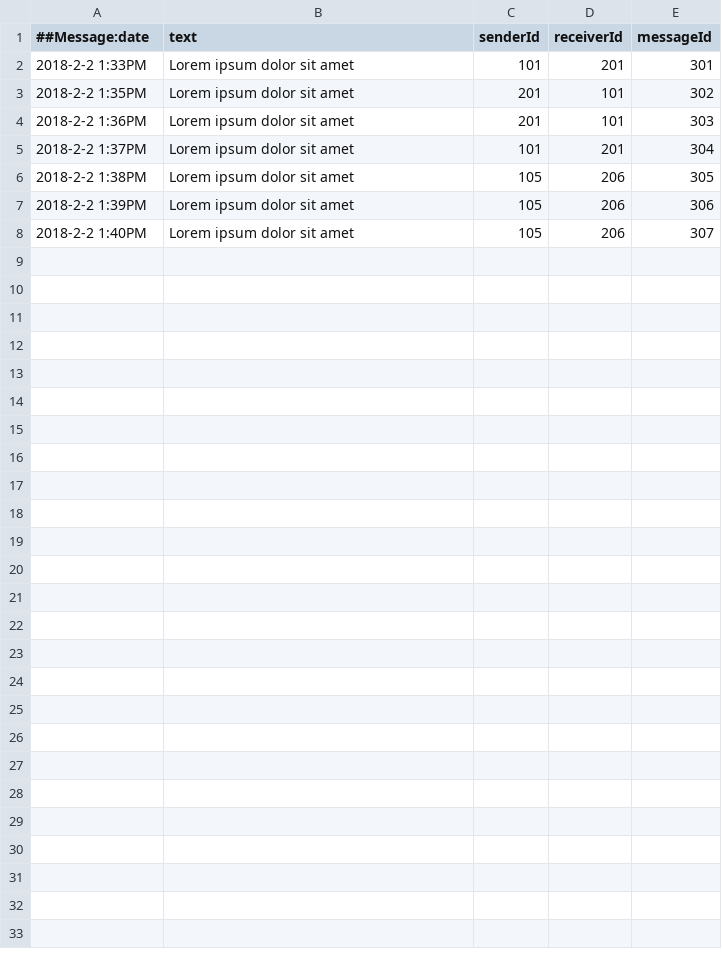
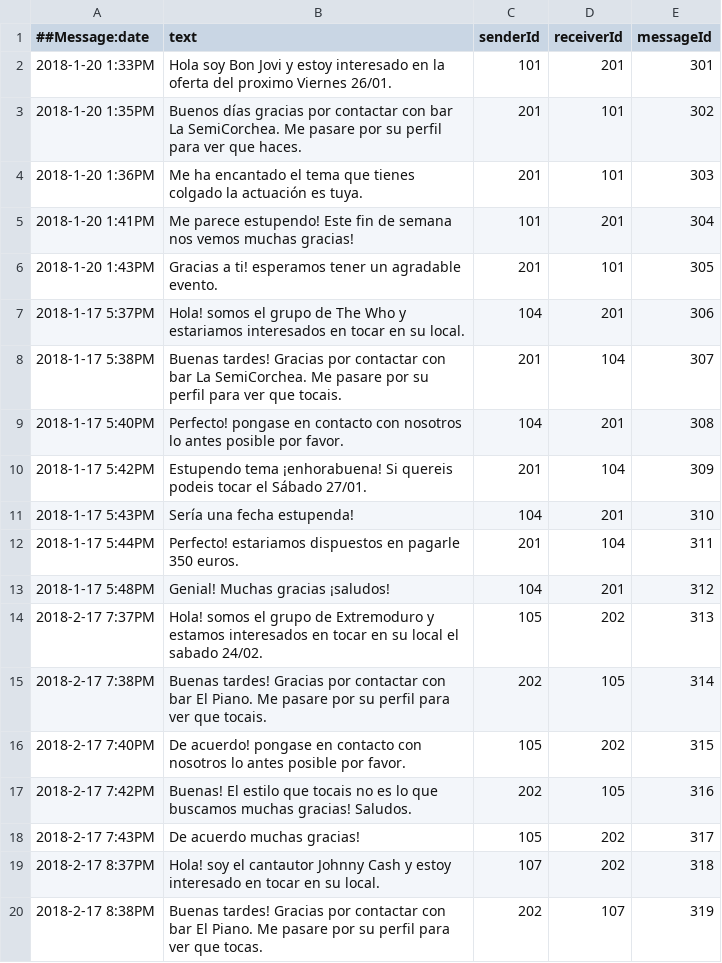
Before and after one commit to Javrd/sepp, a CSV file: mvp/data/messages.csv, drawn as a sheet; only a part is shown; the diff covers the shown part only.

Commit message:
Fix: Populate
Change the populate with real data.

```diff
--- a/mvp/data/messages.csv
+++ b/mvp/data/messages.csv
@@ -1,8 +1,20 @@
 ##Message:date,text,senderId,receiverId,messageId
-2018-2-2  1:33PM,Lorem ipsum dolor sit amet,101,201,301
-2018-2-2  1:35PM,Lorem ipsum dolor sit amet,201,101,302
-2018-2-2  1:36PM,Lorem ipsum dolor sit amet,201,101,303
-2018-2-2  1:37PM,Lorem ipsum dolor sit amet,101,201,304
-2018-2-2  1:38PM,Lorem ipsum dolor sit amet,105,206,305
-2018-2-2  1:39PM,Lorem ipsum dolor sit amet,105,206,306
-2018-2-2  1:40PM,Lorem ipsum dolor sit amet,105,206,307
+2018-1-20  1:33PM,Hola soy Bon Jovi y estoy interesado en la oferta del proximo Viernes 26/01.,101,201,301
+2018-1-20  1:35PM,Buenos días gracias por contactar con bar La SemiCorchea. Me pasare por su perfil para ver que haces.,201,101,302
+2018-1-20  1:36PM,Me ha encantado el tema que tienes colgado la actuación es tuya.,201,101,303
+2018-1-20  1:41PM,Me parece estupendo! Este fin de semana nos vemos muchas gracias!,101,201,304
+2018-1-20  1:43PM,Gracias a ti! esperamos tener un agradable evento.,201,101,305
+2018-1-17  5:37PM,Hola! somos el grupo de The Who y estariamos interesados en tocar en su local.,104,201,306
+2018-1-17  5:38PM,Buenas tardes! Gracias por contactar con bar La SemiCorchea. Me pasare por su perfil para ver que tocais.,201,104,307
+2018-1-17  5:40PM,Perfecto! pongase en contacto con nosotros lo antes posible por favor.,104,201,308
+2018-1-17  5:42PM,Estupendo tema ¡enhorabuena! Si quereis podeis tocar el Sábado 27/01.,201,104,309
+2018-1-17  5:43PM,Sería una fecha estupenda!,104,201,310
+2018-1-17  5:44PM,Perfecto! estariamos dispuestos en pagarle 350 euros.,201,104,311
+2018-1-17  5:48PM,Genial! Muchas gracias ¡saludos!,104,201,312
+2018-2-17  7:37PM,Hola! somos el grupo de Extremoduro y estamos interesados en tocar en su local el sabado 24/02.,105,202,313
+2018-2-17  7:38PM,Buenas tardes! Gracias por contactar con bar El Piano. Me pasare por su perfil para ver que tocais.,202,105,314
+2018-2-17  7:40PM,De acuerdo! pongase en contacto con nosotros lo antes posible por favor.,105,202,315
+2018-2-17  7:42PM,Buenas! El estilo que tocais no es lo que buscamos muchas gracias! Saludos.,202,105,316
+2018-2-17  7:43PM,De acuerdo muchas gracias!,105,202,317
+2018-2-17  8:37PM,Hola! soy el cantautor Johnny Cash y estoy interesado en tocar en su local.,107,202,318
+2018-2-17  8:38PM,Buenas tardes! Gracias por contactar con bar El Piano. Me pasare por su perfil para ver que tocas.,202,107,319
```
Also changed, not shown: 14 added rows elsewhere in this file, mvp/data/artists.csv, mvp/data/offers.csv, 6 other files.
